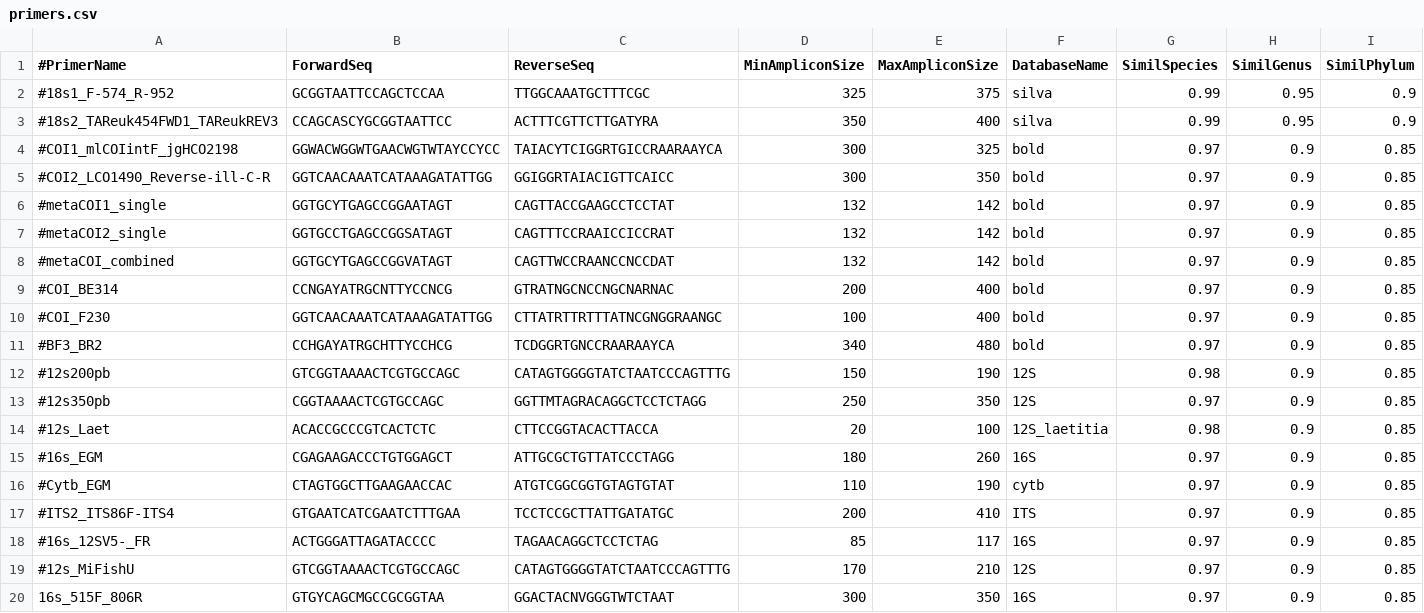
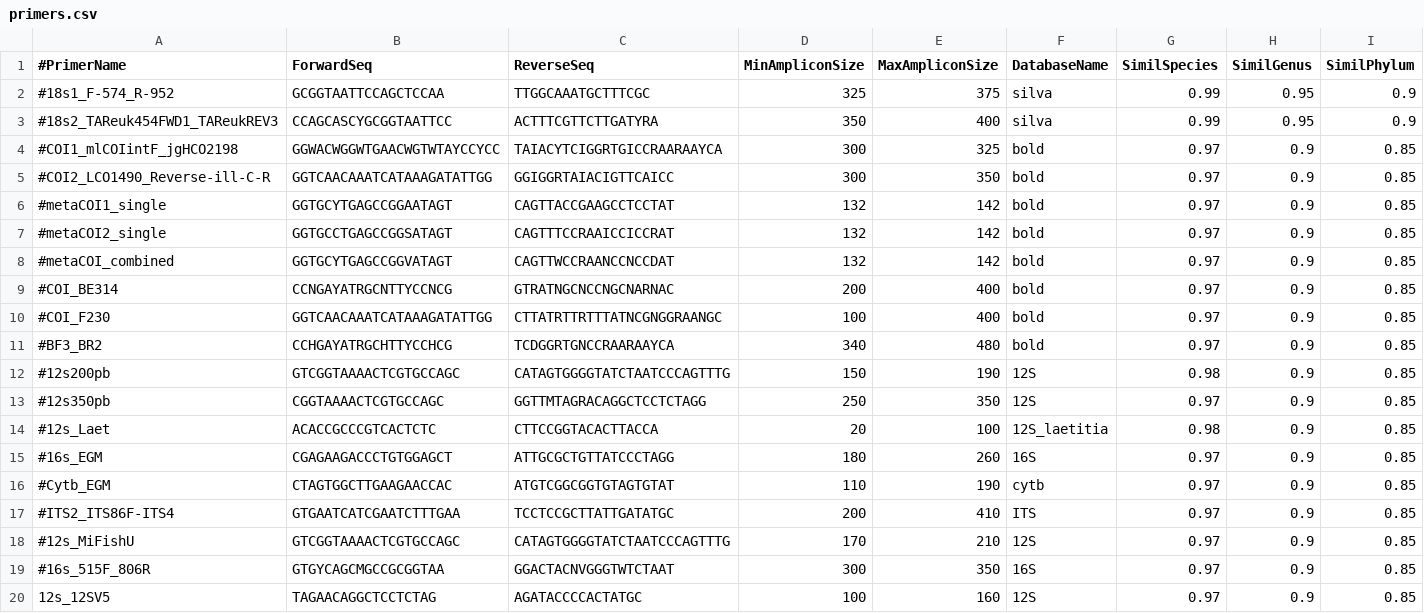
Before and after one commit to JoaquinMe/barque, a CSV file: 02_info/primers.csv, drawn as a sheet.

```diff
--- a/02_info/primers.csv
+++ b/02_info/primers.csv
@@ -17,4 +17,4 @@
 #ITS2_ITS86F-ITS4,GTGAATCATCGAATCTTTGAA,TCCTCCGCTTATTGATATGC,200,410,ITS,0.97,0.9,0.85
-#16s_12SV5-_FR,ACTGGGATTAGATACCCC,TAGAACAGGCTCCTCTAG,85,117,16S,0.97,0.9,0.85
 #12s_MiFishU,GTCGGTAAAACTCGTGCCAGC,CATAGTGGGGTATCTAATCCCAGTTTG,170,210,12S,0.97,0.9,0.85
-16s_515F_806R,GTGYCAGCMGCCGCGGTAA,GGACTACNVGGGTWTCTAAT,300,350,16S,0.97,0.9,0.85
+#16s_515F_806R,GTGYCAGCMGCCGCGGTAA,GGACTACNVGGGTWTCTAAT,300,350,16S,0.97,0.9,0.85
+12s_12SV5,TAGAACAGGCTCCTCTAG,AGATACCCCACTATGC,100,160,12S,0.97,0.9,0.85
```
Also changed, not shown: 2 other files.
